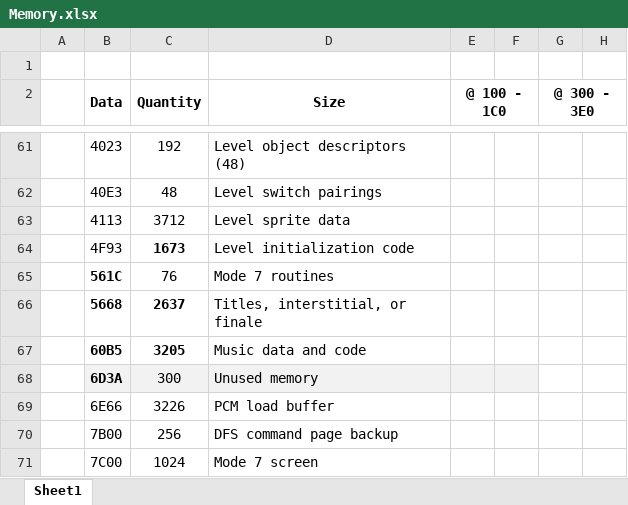
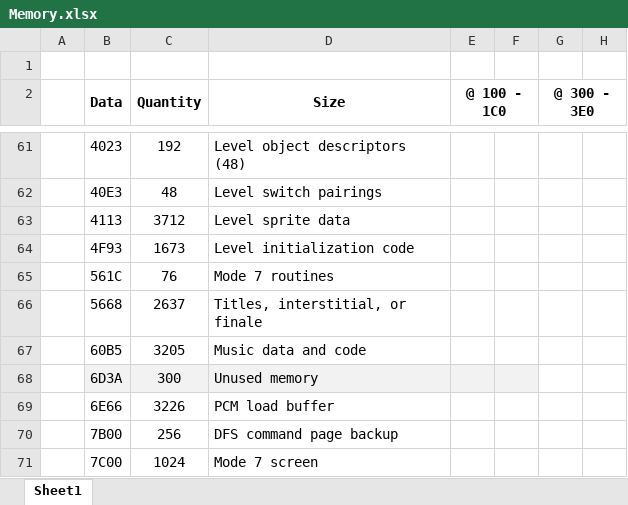
Before and after one commit to markjleece/beeb, an Excel workbook: docs/Memory.xlsx, sheet Sheet1, drawn as a sheet; only a part is shown, gaps mark what is left out; values as stored, in another font and other column widths than the file's, no borders; the diff names each change by its address in the sheet, - before the commit and + after, or states it on an @@ line.

```diff
--- a/docs/Memory.xlsx (sheet Sheet1)
+++ b/docs/Memory.xlsx (sheet Sheet1)
-C64 bold: on
+C64 bold: off
-B65 bold: on
+B65 bold: off
-B66:C67 bold: on
+B66:C67 bold: off
-B68 bold: on
+B68 bold: off
```
Also changed, not shown: 6 other files.
